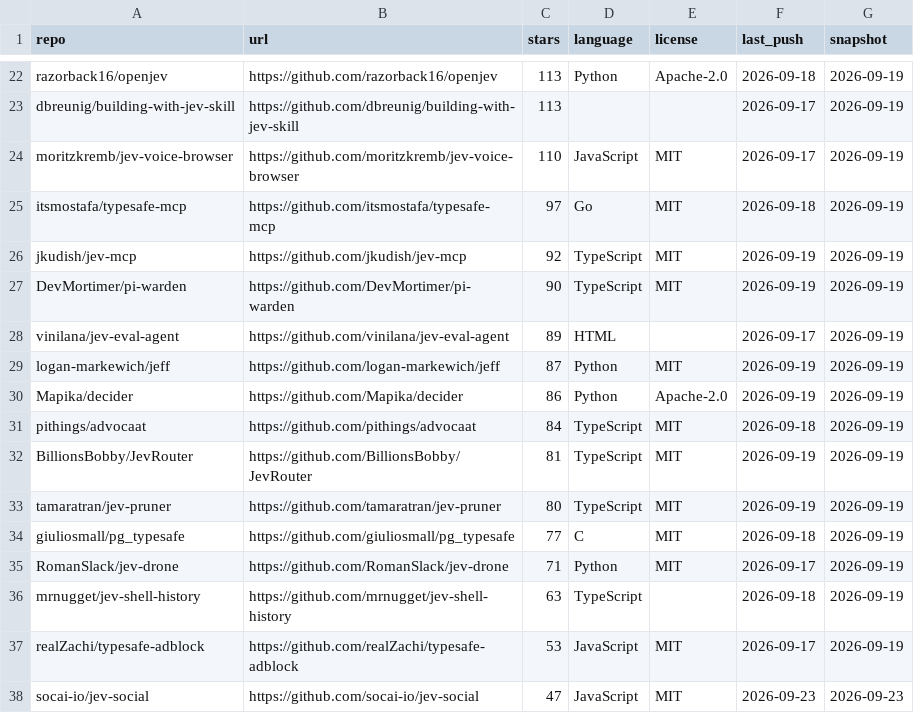
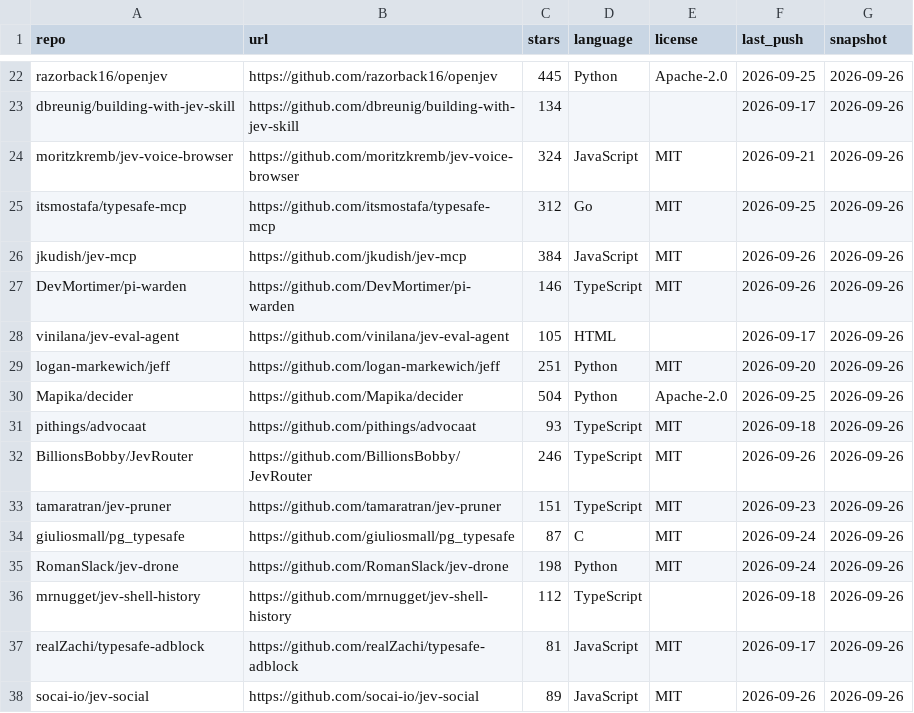
Before and after one commit to feder-cr/walidboulanouar-awesome-jev-use-cases, a CSV file: data/repos.csv, drawn as a sheet; only a part is shown, gaps mark what is left out; the diff covers the shown part only; the diff names each change by its address in the sheet, - before the commit and + after, or states it on an @@ line.

```diff
--- a/data/repos.csv
+++ b/data/repos.csv
-C22 (stars): 113
+C22 (stars): 445
-F22 (last_push): 2026-09-18
+F22 (last_push): 2026-09-25
-G22:G37 (snapshot): 2026-09-19
+G22:G37 (snapshot): 2026-09-26
-C23 (stars): 113
+C23 (stars): 134
-C24 (stars): 110
+C24 (stars): 324
-F24 (last_push): 2026-09-17
+F24 (last_push): 2026-09-21
-C25 (stars): 97
+C25 (stars): 312
-F25 (last_push): 2026-09-18
+F25 (last_push): 2026-09-25
-C26 (stars): 92
+C26 (stars): 384
-D26 (language): TypeScript
+D26 (language): JavaScript
-F26:F27 (last_push): 2026-09-19
+F26:F27 (last_push): 2026-09-26
-C27 (stars): 90
+C27 (stars): 146
-C28 (stars): 89
+C28 (stars): 105
-C29 (stars): 87
+C29 (stars): 251
-F29 (last_push): 2026-09-19
+F29 (last_push): 2026-09-20
-C30 (stars): 86
+C30 (stars): 504
-F30 (last_push): 2026-09-19
+F30 (last_push): 2026-09-25
-C31 (stars): 84
+C31 (stars): 93
-C32 (stars): 81
+C32 (stars): 246
-F32 (last_push): 2026-09-19
+F32 (last_push): 2026-09-26
-C33 (stars): 80
+C33 (stars): 151
-F33 (last_push): 2026-09-19
+F33 (last_push): 2026-09-23
-C34 (stars): 77
+C34 (stars): 87
-F34 (last_push): 2026-09-18
+F34 (last_push): 2026-09-24
-C35 (stars): 71
+C35 (stars): 198
-F35 (last_push): 2026-09-17
+F35 (last_push): 2026-09-24
-C36 (stars): 63
+C36 (stars): 112
-C37 (stars): 53
+C37 (stars): 81
-C38 (stars): 47
+C38 (stars): 89
-F38 (last_push): 2026-09-23
+F38 (last_push): 2026-09-26
-G38 (snapshot): 2026-09-23
+G38 (snapshot): 2026-09-26
```
Also changed, not shown: 54 edited cells elsewhere in this file, data/more-repos.csv, 2 other files.
